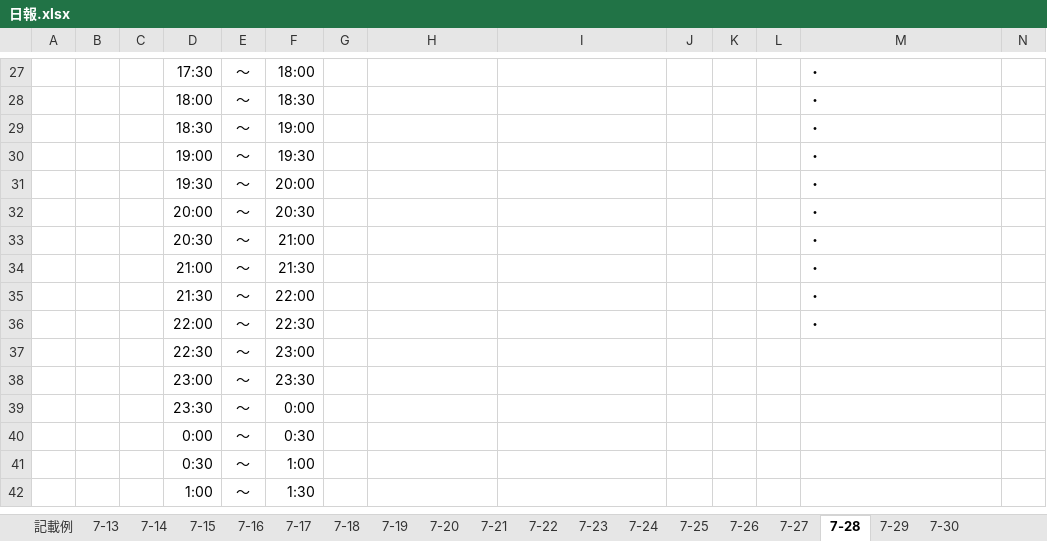
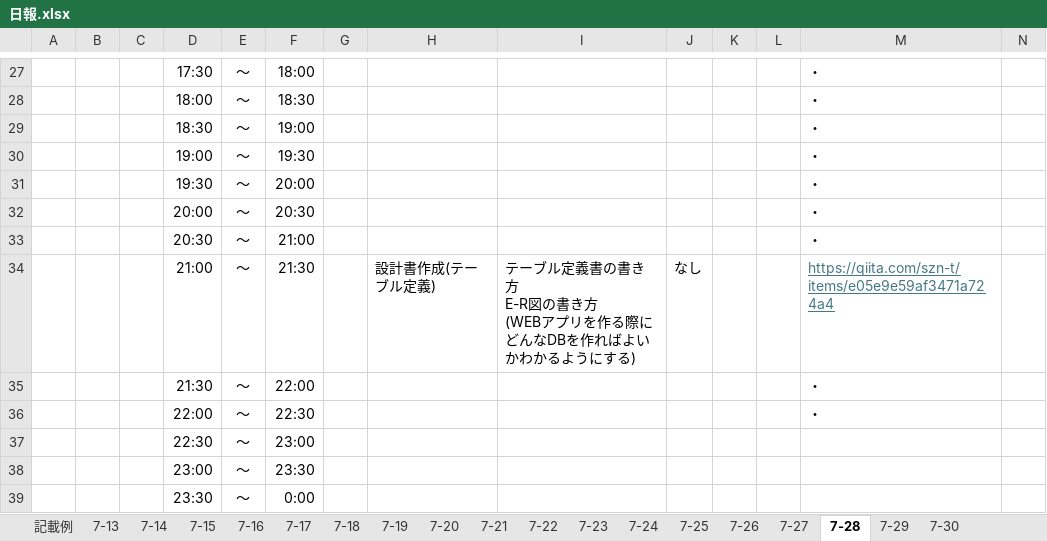
Before and after one commit to web202606/lalavel_202607, an Excel workbook: document/日報.xlsx, sheet 7-28, drawn as a sheet; only a part is shown, gaps mark what is left out; the shorter side is filled out with more unchanged rows; values as stored, in another font and other column widths than the file's, no borders; removed rows and columns are numbered as before the commit, all else as after; ↵ is a line break in a cell; the diff names each change by its address in the sheet, - before the commit and + after, or states it on an @@ line.

```diff
--- a/document/日報.xlsx (sheet 7-28)
+++ b/document/日報.xlsx (sheet 7-28)
-row 34:  |  |  | 21:00 | ～ | 21:30 |  |  |  |  |  |  | ・
+row 34:  |  |  | 21:00 | ～ | 21:30 |  | 設計書作成(テーブル定義) | テーブル定義書の書き方 ↵ E-R図の書き方 ↵ (WEBアプリを作る際にどんなDBを作ればよいかわかるようにする) | なし |  |  | https://qiita.com/szn-t/items/e05e9e59af3471a724a4
```
Also changed, not shown: 1 other file.
